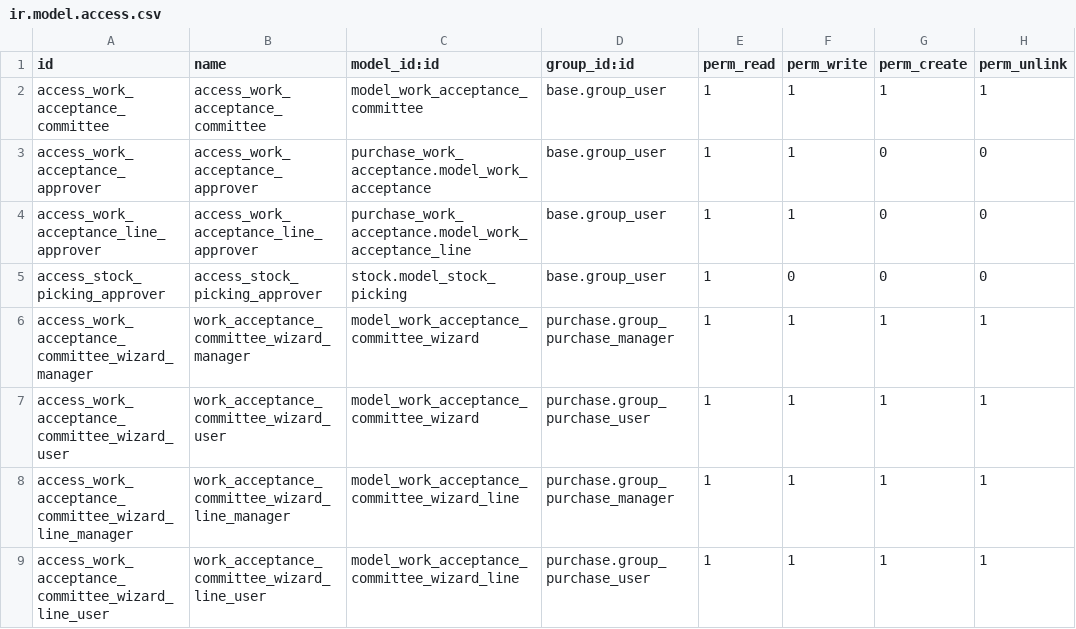
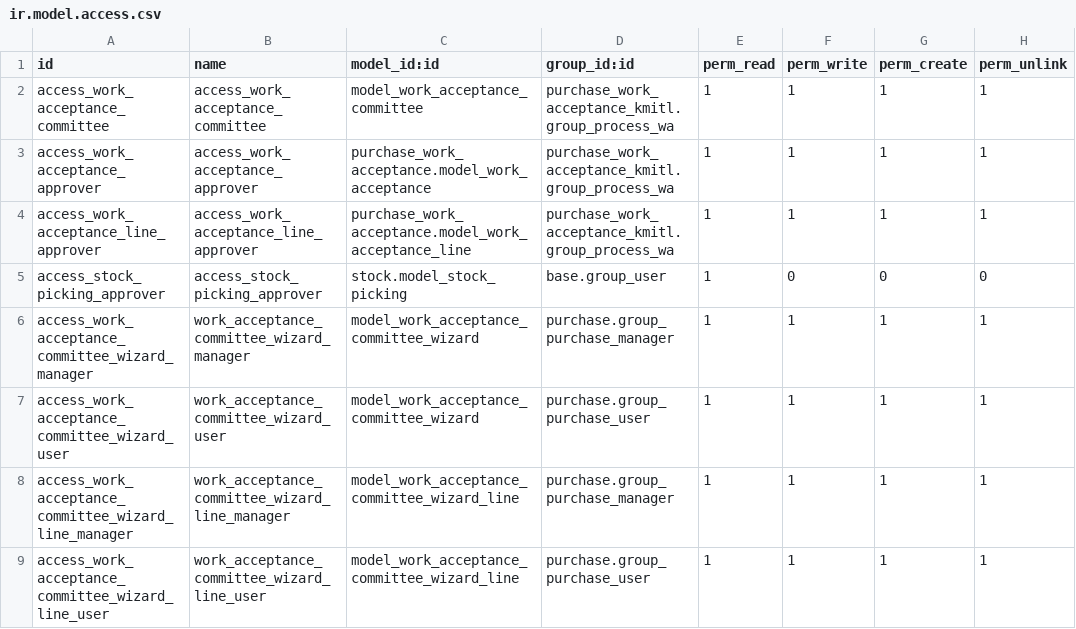
Before and after one commit to Aginix/kmitl, a CSV file: purchase_work_acceptance_kmitl/security/ir.model.access.csv, drawn as a sheet.

Commit message:
[IMP] purchase_work_acceptance_kmitl: add group_process_wa permission
Introduce a hidden technical group "สามารถดำเนินการใบตรวจรับ (WA) ได้"
to gate access to the Work Acceptance menu, all action buttons, and
write/create/unlink on work.acceptance records. base.group_erp_manager
receives the group by default via implied_ids.

```diff
--- a/purchase_work_acceptance_kmitl/security/ir.model.access.csv
+++ b/purchase_work_acceptance_kmitl/security/ir.model.access.csv
@@ -1,5 +1,5 @@
 id,name,model_id:id,group_id:id,perm_read,perm_write,perm_create,perm_unlink
-access_work_acceptance_committee,access_work_acceptance_committee,model_work_acceptance_committee,base.group_user,1,1,1,1
-access_work_acceptance_approver,access_work_acceptance_approver,purchase_work_acceptance.model_work_acceptance,base.group_user,1,1,0,0
-access_work_acceptance_line_approver,access_work_acceptance_line_approver,purchase_work_acceptance.model_work_acceptance_line,base.group_user,1,1,0,0
+access_work_acceptance_committee,access_work_acceptance_committee,model_work_acceptance_committee,purchase_work_acceptance_kmitl.group_process_wa,1,1,1,1
+access_work_acceptance_approver,access_work_acceptance_approver,purchase_work_acceptance.model_work_acceptance,purchase_work_acceptance_kmitl.group_process_wa,1,1,1,1
+access_work_acceptance_line_approver,access_work_acceptance_line_approver,purchase_work_acceptance.model_work_acceptance_line,purchase_work_acceptance_kmitl.group_process_wa,1,1,1,1
 access_stock_picking_approver,access_stock_picking_approver,stock.model_stock_picking,base.group_user,1,0,0,0
```
Also changed, not shown: 4 other files.
